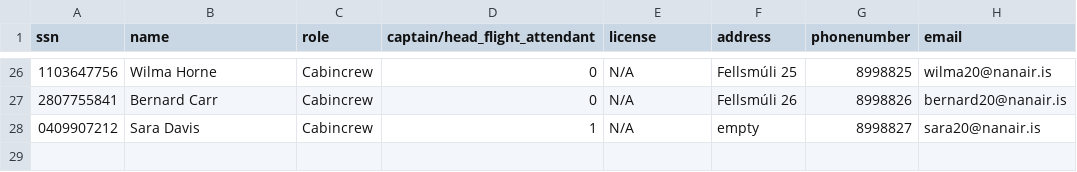
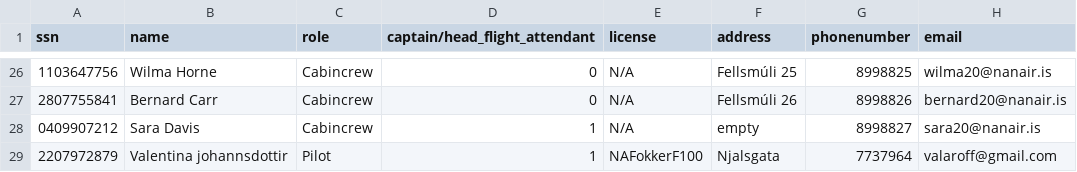
Before and after one commit to helenaj18/Dagb-k, a CSV file: NaNair/UPDATEDSTUDENTDATA/Crew.csv, drawn as a sheet; only a part is shown, gaps mark what is left out; the diff names each change by its address in the sheet, - before the commit and + after, or states it on an @@ line.

```diff
--- a/NaNair/UPDATEDSTUDENTDATA/Crew.csv
+++ b/NaNair/UPDATEDSTUDENTDATA/Crew.csv
+row 29: 2207972879 | Valentina johannsdottir | Pilot | 1 | NAFokkerF100 | Njalsgata | 7737964 | valaroff@gmail.com
```
Also changed, not shown: 1 other file.
